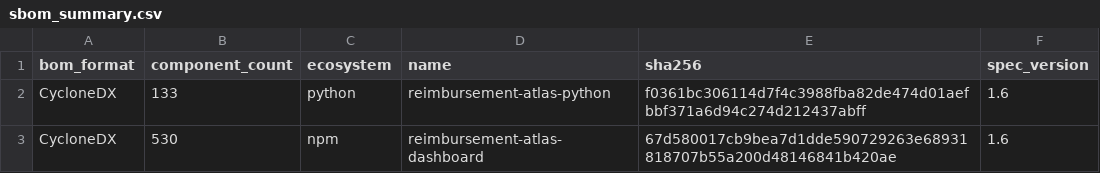
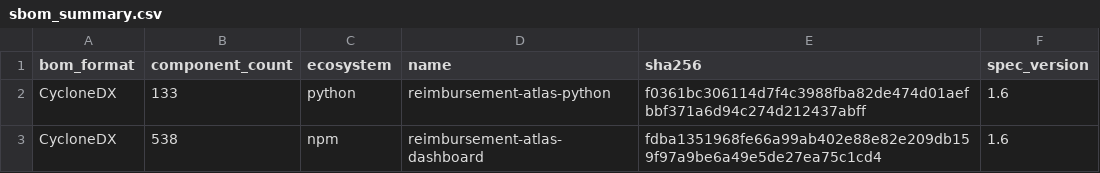
Before and after one commit to edithatogo/reimbursement-atlas, a CSV file: apps/dashboard/public/data/sbom_summary.csv, drawn as a sheet.

```diff
--- a/apps/dashboard/public/data/sbom_summary.csv
+++ b/apps/dashboard/public/data/sbom_summary.csv
@@ -2,2 +2,2 @@ bom_format,component_count,ecosystem,name,sha256,spec_version
 CycloneDX,133,python,reimbursement-atlas-python,f0361bc306114d7f4c3988fba82de474d01aefbbf371a6d94c274d212437abff,1.6
-CycloneDX,530,npm,reimbursement-atlas-dashboard,67d580017cb9bea7d1dde590729263e68931818707b55a200d48146841b420ae,1.6
+CycloneDX,538,npm,reimbursement-atlas-dashboard,fdba1351968fe66a99ab402e88e82e209db159f97a9be6a49e5de27ea75c1cd4,1.6
```
Also changed, not shown: apps/dashboard/public/data/release_gates.csv, apps/dashboard/public/data/source_drift_report.csv, 41 other files.
